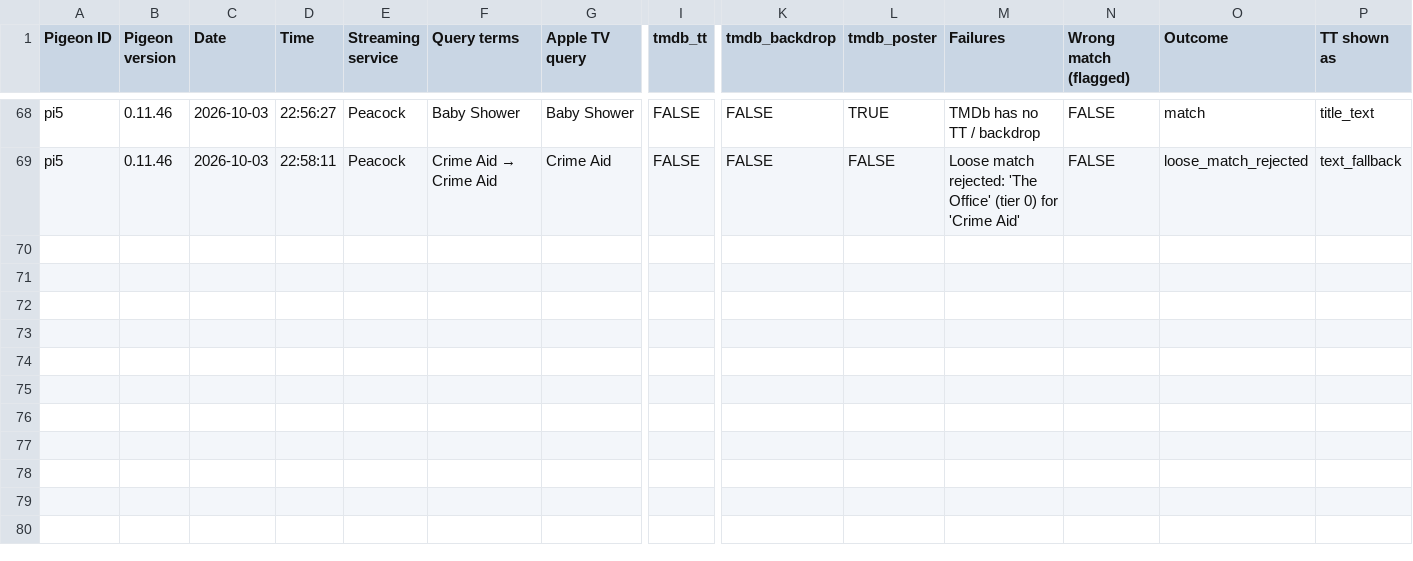
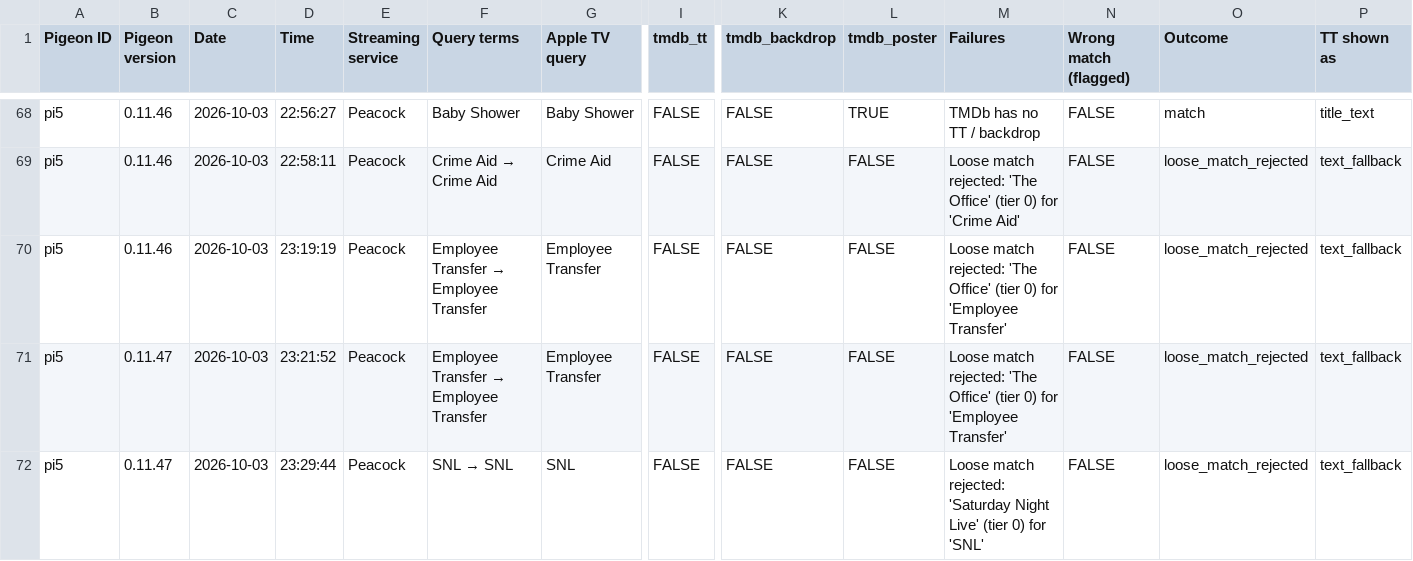
Before and after one commit to jasonhenle/pigeon_OS_0.11.x_JEH, a CSV file: pigeonReport/pigeon_accuracy.csv, drawn as a sheet; only a part is shown, gaps mark what is left out; rows hold the shown columns only; the diff names each change by its address in the sheet, - before the commit and + after, or states it on an @@ line.

```diff
--- a/pigeonReport/pigeon_accuracy.csv
+++ b/pigeonReport/pigeon_accuracy.csv
+row 70: pi5 | 0.11.46 | 2026-10-03 | 23:19:19 | Peacock | Employee Transfer → Employee Transfer | Employee Transfer | FALSE | FALSE | FALSE | Loose match rejected: 'The Office' (tier 0) for 'Employee Transfer' | FALSE | loose_match_rejected | text_fallback
+row 71: pi5 | 0.11.47 | 2026-10-03 | 23:21:52 | Peacock | Employee Transfer → Employee Transfer | Employee Transfer | FALSE | FALSE | FALSE | Loose match rejected: 'The Office' (tier 0) for 'Employee Transfer' | FALSE | loose_match_rejected | text_fallback
+row 72: pi5 | 0.11.47 | 2026-10-03 | 23:29:44 | Peacock | SNL → SNL | SNL | FALSE | FALSE | FALSE | Loose match rejected: 'Saturday Night Live' (tier 0) for 'SNL' | FALSE | loose_match_rejected | text_fallback
```
Also changed, not shown: 1 other file.
